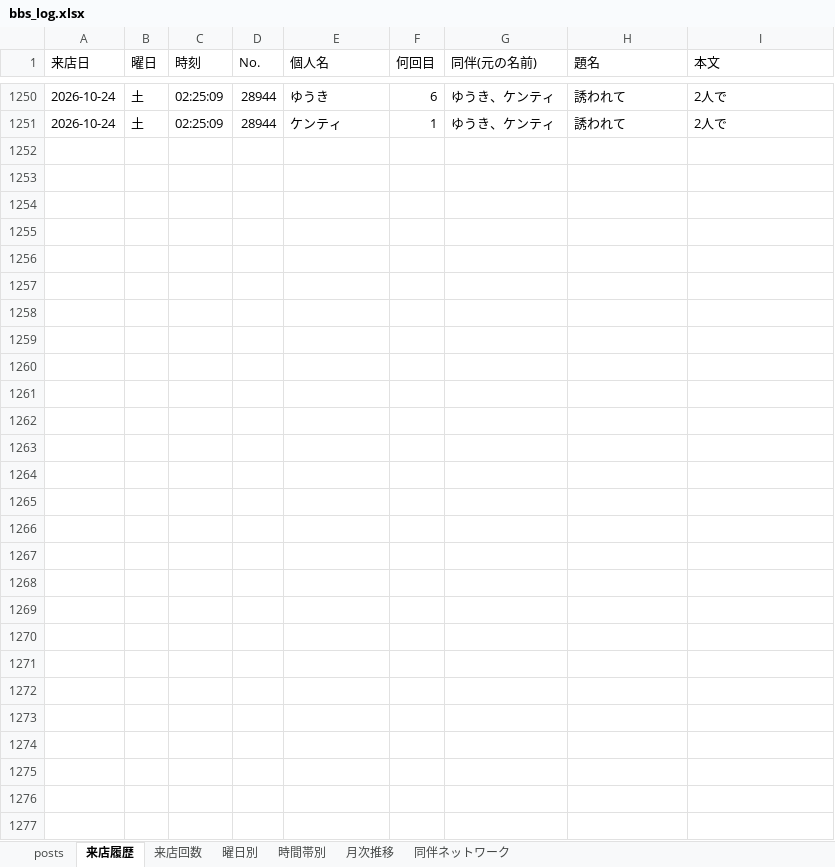
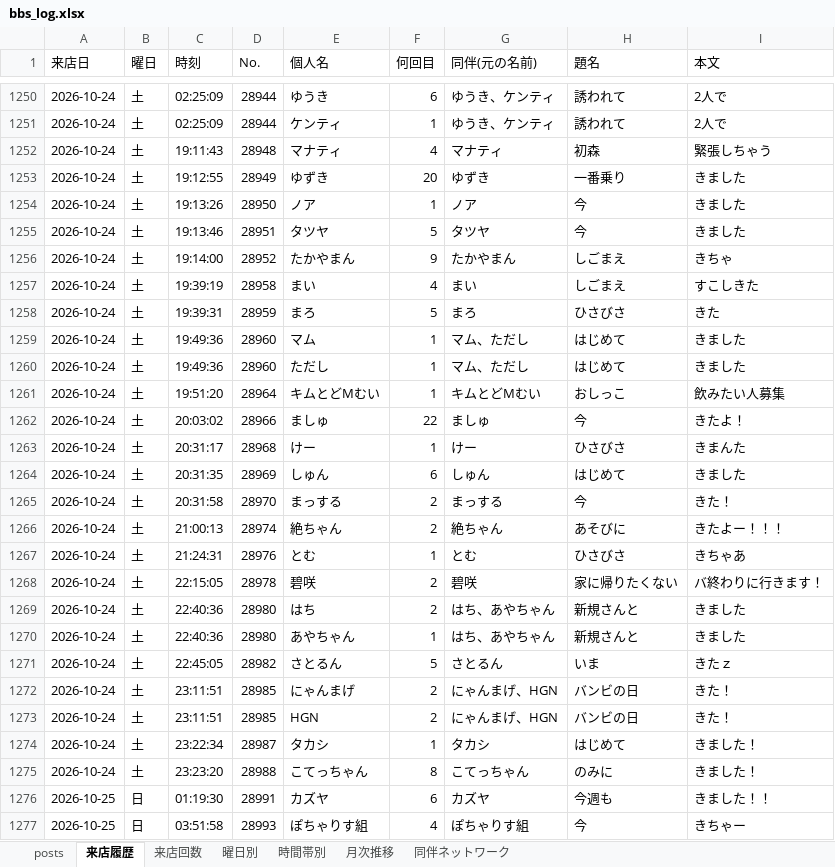
Before and after one commit to satoshiroid/bambitch-bbs-archiver, an Excel workbook: bbs_log.xlsx, sheet 来店履歴, drawn as a sheet; only a part is shown, gaps mark what is left out; values as stored, in another font and other column widths than the file's, no borders; the diff names each change by its address in the sheet, - before the commit and + after, or states it on an @@ line.

```diff
--- a/bbs_log.xlsx (sheet 来店履歴)
+++ b/bbs_log.xlsx (sheet 来店履歴)
+row 1252: 2026-10-24 | 土 | 19:11:43 | 28948 | マナティ | 4 | マナティ | 初森 | 緊張しちゃう
+row 1253: 2026-10-24 | 土 | 19:12:55 | 28949 | ゆずき | 20 | ゆずき | 一番乗り | きました
+row 1254: 2026-10-24 | 土 | 19:13:26 | 28950 | ノア | 1 | ノア | 今 | きました
+row 1255: 2026-10-24 | 土 | 19:13:46 | 28951 | タツヤ | 5 | タツヤ | 今 | きました
+row 1256: 2026-10-24 | 土 | 19:14:00 | 28952 | たかやまん | 9 | たかやまん | しごまえ | きちゃ
+row 1257: 2026-10-24 | 土 | 19:39:19 | 28958 | まい | 4 | まい | しごまえ | すこしきた
+row 1258: 2026-10-24 | 土 | 19:39:31 | 28959 | まろ | 5 | まろ | ひさびさ | きた
+row 1259: 2026-10-24 | 土 | 19:49:36 | 28960 | マム | 1 | マム、ただし | はじめて | きました
+row 1260: 2026-10-24 | 土 | 19:49:36 | 28960 | ただし | 1 | マム、ただし | はじめて | きました
+row 1261: 2026-10-24 | 土 | 19:51:20 | 28964 | キムとどMむい | 1 | キムとどMむい | おしっこ | 飲みたい人募集
+row 1262: 2026-10-24 | 土 | 20:03:02 | 28966 | ましゅ | 22 | ましゅ | 今 | きたよ！
+row 1263: 2026-10-24 | 土 | 20:31:17 | 28968 | けー | 1 | けー | ひさびさ | きまんた
+row 1264: 2026-10-24 | 土 | 20:31:35 | 28969 | しゅん | 6 | しゅん | はじめて | きました
+row 1265: 2026-10-24 | 土 | 20:31:58 | 28970 | まっする | 2 | まっする | 今 | きた！
+row 1266: 2026-10-24 | 土 | 21:00:13 | 28974 | 絶ちゃん | 2 | 絶ちゃん | あそびに | きたよー！！！
+row 1267: 2026-10-24 | 土 | 21:24:31 | 28976 | とむ | 1 | とむ | ひさびさ | きちゃあ
+row 1268: 2026-10-24 | 土 | 22:15:05 | 28978 | 碧咲 | 2 | 碧咲 | 家に帰りたくない | バ終わりに行きます！
+row 1269: 2026-10-24 | 土 | 22:40:36 | 28980 | はち | 2 | はち、あやちゃん | 新規さんと | きました
+row 1270: 2026-10-24 | 土 | 22:40:36 | 28980 | あやちゃん | 1 | はち、あやちゃん | 新規さんと | きました
+row 1271: 2026-10-24 | 土 | 22:45:05 | 28982 | さとるん | 5 | さとるん | いま | きたｚ
+row 1272: 2026-10-24 | 土 | 23:11:51 | 28985 | にゃんまげ | 2 | にゃんまげ、HGN | バンビの日 | きた！
+row 1273: 2026-10-24 | 土 | 23:11:51 | 28985 | HGN | 2 | にゃんまげ、HGN | バンビの日 | きた！
+row 1274: 2026-10-24 | 土 | 23:22:34 | 28987 | タカシ | 1 | タカシ | はじめて | きました！
+row 1275: 2026-10-24 | 土 | 23:23:20 | 28988 | こてっちゃん | 8 | こてっちゃん | のみに | きました！
+row 1276: 2026-10-25 | 日 | 01:19:30 | 28991 | カズヤ | 6 | カズヤ | 今週も | きました！！
+row 1277: 2026-10-25 | 日 | 03:51:58 | 28993 | ぽちゃりす組 | 4 | ぽちゃりす組 | 今 | きちゃー
```
Also changed, not shown: sheet 来店回数, sheet posts, sheet 時間帯別, sheet 同伴ネットワーク, sheet 曜日別, sheet 月次推移, 1 other file.
